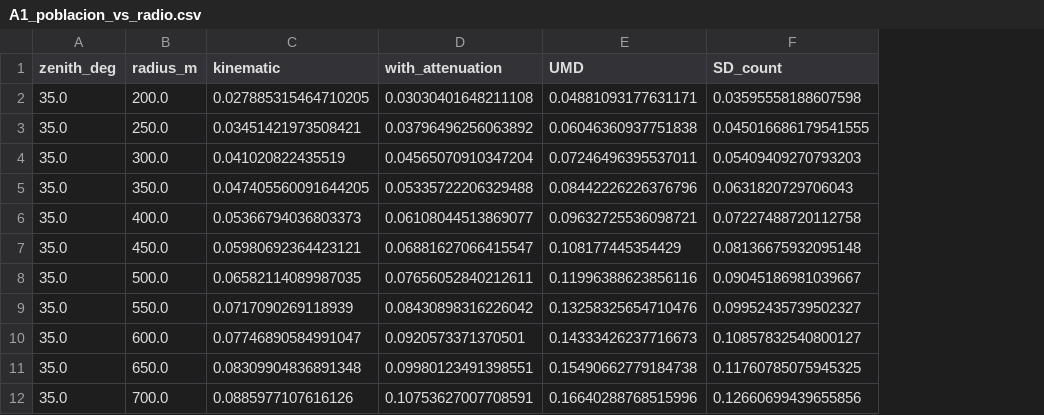
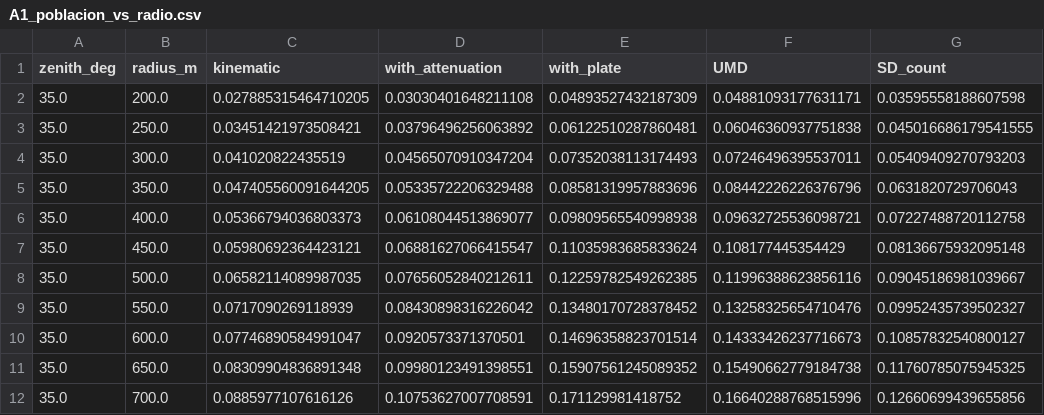
Before and after one commit to Lautaro-Silva/Tesis-de-Licenciatura---ITeDA, a CSV file: Scripts/resultados_cap3_modelos_juguete/A1_poblacion_vs_radio.csv, drawn as a sheet; only a part is shown; the diff names each change by its address in the sheet, - before the commit and + after, or states it on an @@ line.

```diff
--- a/Scripts/resultados_cap3_modelos_juguete/A1_poblacion_vs_radio.csv
+++ b/Scripts/resultados_cap3_modelos_juguete/A1_poblacion_vs_radio.csv
+column E (with_plate), rows 2-12: 0.04893527432187309 | 0.06122510287860481 | 0.07352038113174493 | 0.08581319957883696 | 0.09809565540998938 | 0.11035983685833624 | 0.12259782549262385 | 0.13480170728378452 | 0.14696358823701514 | 0.15907561245089352 | 0.171129981418752
```
Also changed, not shown: 14 other files.
